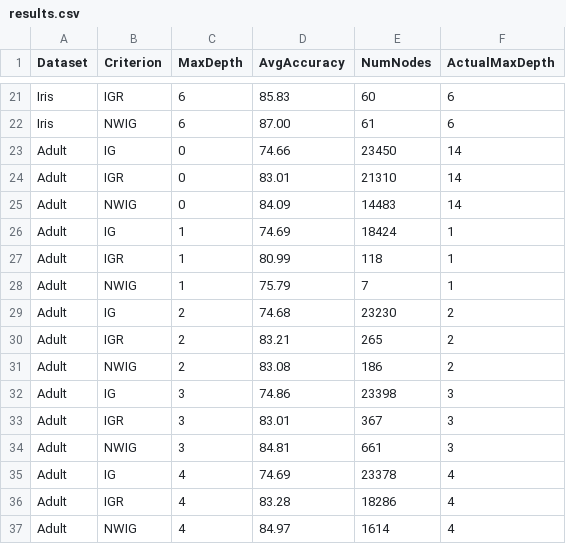
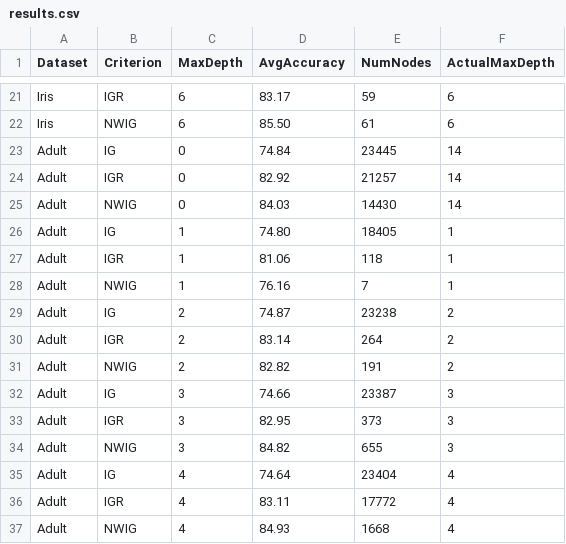
Before and after one commit to NusratNaushin/BUET-ACADEMICS, a CSV file: 3-1 SESSIONALS/CSE 318 AI/Offline 4/CSE 318 Offline 4/results.csv, drawn as a sheet; only a part is shown, gaps mark what is left out; the diff covers the shown part only; the diff names each change by its address in the sheet, - before the commit and + after, or states it on an @@ line.

```diff
--- a/3-1 SESSIONALS/CSE 318 AI/Offline 4/CSE 318 Offline 4/results.csv
+++ b/3-1 SESSIONALS/CSE 318 AI/Offline 4/CSE 318 Offline 4/results.csv
-D21 (AvgAccuracy): 85.83
+D21 (AvgAccuracy): 83.17
-E21 (NumNodes): 60
+E21 (NumNodes): 59
-D22 (AvgAccuracy): 87.00
+D22 (AvgAccuracy): 85.50
-D23 (AvgAccuracy): 74.66
+D23 (AvgAccuracy): 74.84
-E23 (NumNodes): 23450
+E23 (NumNodes): 23445
-D24 (AvgAccuracy): 83.01
+D24 (AvgAccuracy): 82.92
-E24 (NumNodes): 21310
+E24 (NumNodes): 21257
-D25 (AvgAccuracy): 84.09
+D25 (AvgAccuracy): 84.03
-E25 (NumNodes): 14483
+E25 (NumNodes): 14430
-D26 (AvgAccuracy): 74.69
+D26 (AvgAccuracy): 74.80
-E26 (NumNodes): 18424
+E26 (NumNodes): 18405
-D27 (AvgAccuracy): 80.99
+D27 (AvgAccuracy): 81.06
-D28 (AvgAccuracy): 75.79
+D28 (AvgAccuracy): 76.16
-D29 (AvgAccuracy): 74.68
+D29 (AvgAccuracy): 74.87
-E29 (NumNodes): 23230
+E29 (NumNodes): 23238
-D30 (AvgAccuracy): 83.21
+D30 (AvgAccuracy): 83.14
-E30 (NumNodes): 265
+E30 (NumNodes): 264
-D31 (AvgAccuracy): 83.08
+D31 (AvgAccuracy): 82.82
-E31 (NumNodes): 186
+E31 (NumNodes): 191
-D32 (AvgAccuracy): 74.86
+D32 (AvgAccuracy): 74.66
-E32 (NumNodes): 23398
+E32 (NumNodes): 23387
-D33 (AvgAccuracy): 83.01
+D33 (AvgAccuracy): 82.95
-E33 (NumNodes): 367
+E33 (NumNodes): 373
-D34 (AvgAccuracy): 84.81
+D34 (AvgAccuracy): 84.82
-E34 (NumNodes): 661
+E34 (NumNodes): 655
-D35 (AvgAccuracy): 74.69
+D35 (AvgAccuracy): 74.64
-E35 (NumNodes): 23378
+E35 (NumNodes): 23404
-D36 (AvgAccuracy): 83.28
+D36 (AvgAccuracy): 83.11
-E36 (NumNodes): 18286
+E36 (NumNodes): 17772
-D37 (AvgAccuracy): 84.97
+D37 (AvgAccuracy): 84.93
-E37 (NumNodes): 1614
+E37 (NumNodes): 1668
```
Also changed, not shown: 42 edited cells elsewhere in this file, 24 other files.
